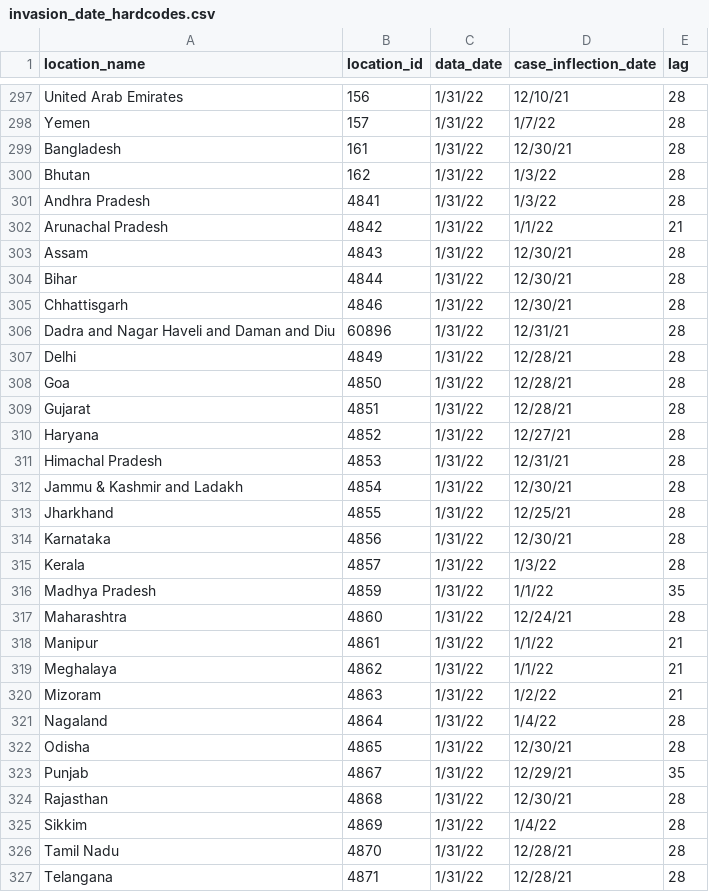
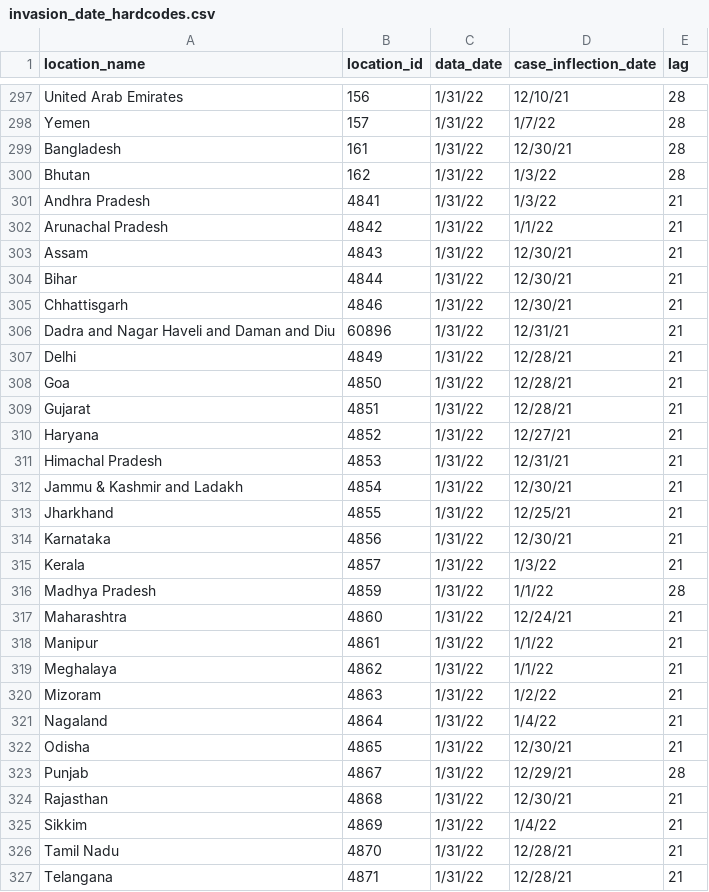
Before and after one commit to ihmeuw/covid-model-seiir-pipeline, a CSV file: src/covid_model_seiir_pipeline/pipeline/preprocessing/model/invasion_date_hardcodes.csv, drawn as a sheet; only a part is shown, gaps mark what is left out; the diff covers the shown part only.

Commit message:
India dates

```diff
--- a/src/covid_model_seiir_pipeline/pipeline/preprocessing/model/invasion_date_hardcodes.csv
+++ b/src/covid_model_seiir_pipeline/pipeline/preprocessing/model/invasion_date_hardcodes.csv
@@ -300,19 +300,19 @@ Bangladesh,161,1/31/22,12/30/21,28
 Bhutan,162,1/31/22,1/3/22,28
-Andhra Pradesh,4841,1/31/22,1/3/22,28
+Andhra Pradesh,4841,1/31/22,1/3/22,21
 Arunachal Pradesh,4842,1/31/22,1/1/22,21
-Assam,4843,1/31/22,12/30/21,28
-Bihar,4844,1/31/22,12/30/21,28
-Chhattisgarh,4846,1/31/22,12/30/21,28
-Dadra and Nagar Haveli and Daman and Diu,60896,1/31/22,12/31/21,28
-Delhi,4849,1/31/22,12/28/21,28
-Goa,4850,1/31/22,12/28/21,28
-Gujarat,4851,1/31/22,12/28/21,28
-Haryana,4852,1/31/22,12/27/21,28
-Himachal Pradesh,4853,1/31/22,12/31/21,28
-Jammu & Kashmir and Ladakh,4854,1/31/22,12/30/21,28
-Jharkhand,4855,1/31/22,12/25/21,28
-Karnataka,4856,1/31/22,12/30/21,28
-Kerala,4857,1/31/22,1/3/22,28
-Madhya Pradesh,4859,1/31/22,1/1/22,35
-Maharashtra,4860,1/31/22,12/24/21,28
+Assam,4843,1/31/22,12/30/21,21
+Bihar,4844,1/31/22,12/30/21,21
+Chhattisgarh,4846,1/31/22,12/30/21,21
+Dadra and Nagar Haveli and Daman and Diu,60896,1/31/22,12/31/21,21
+Delhi,4849,1/31/22,12/28/21,21
+Goa,4850,1/31/22,12/28/21,21
+Gujarat,4851,1/31/22,12/28/21,21
+Haryana,4852,1/31/22,12/27/21,21
+Himachal Pradesh,4853,1/31/22,12/31/21,21
+Jammu & Kashmir and Ladakh,4854,1/31/22,12/30/21,21
+Jharkhand,4855,1/31/22,12/25/21,21
+Karnataka,4856,1/31/22,12/30/21,21
+Kerala,4857,1/31/22,1/3/22,21
+Madhya Pradesh,4859,1/31/22,1/1/22,28
+Maharashtra,4860,1/31/22,12/24/21,21
 Manipur,4861,1/31/22,1/1/22,21
@@ -320,8 +320,8 @@ Meghalaya,4862,1/31/22,1/1/22,21
 Mizoram,4863,1/31/22,1/2/22,21
-Nagaland,4864,1/31/22,1/4/22,28
-Odisha,4865,1/31/22,12/30/21,28
-Punjab,4867,1/31/22,12/29/21,35
-Rajasthan,4868,1/31/22,12/30/21,28
-Sikkim,4869,1/31/22,1/4/22,28
-Tamil Nadu,4870,1/31/22,12/28/21,28
-Telangana,4871,1/31/22,12/28/21,28
+Nagaland,4864,1/31/22,1/4/22,21
+Odisha,4865,1/31/22,12/30/21,21
+Punjab,4867,1/31/22,12/29/21,28
+Rajasthan,4868,1/31/22,12/30/21,21
+Sikkim,4869,1/31/22,1/4/22,21
+Tamil Nadu,4870,1/31/22,12/28/21,21
+Telangana,4871,1/31/22,12/28/21,21
```
Also changed, not shown: 4 edited cells elsewhere in this file.
